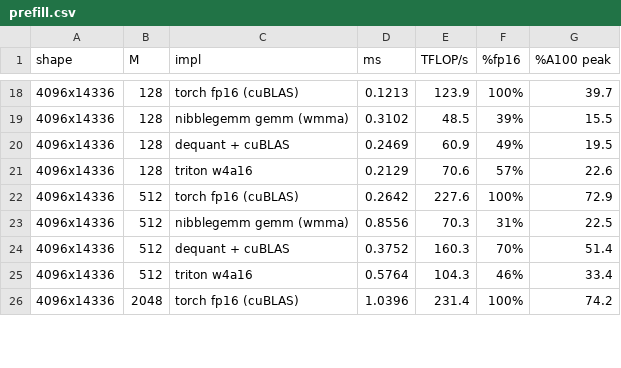
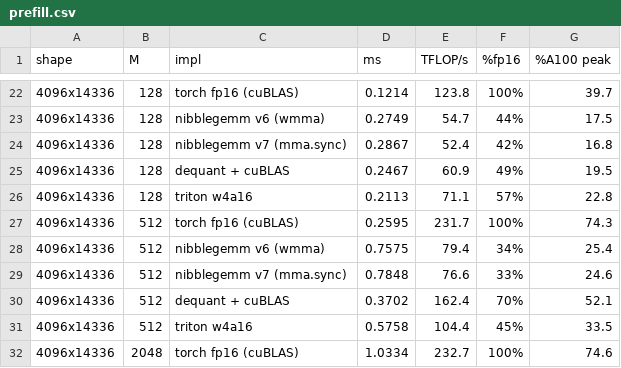
Before and after one commit to arvindcr4/nibblegemm, a CSV file: docs/results/prefill.csv, drawn as a sheet; only a part is shown, gaps mark what is left out; the diff covers the shown part only.

Commit message:
Prefill: mma.sync kernel, templated group size, 32-bit indexing
Four hypotheses about the prefill kernel's gap to cuBLAS, two of which were
wrong. 73.8 -> 111.5 TFLOP/s overall.

Adds a raw mma.sync + ldmatrix kernel (v7) with hand-derived fragment layouts
and a direct-to-global epilogue. It is bit-identical to the wmma version, which
confirms the layouts, and it is NOT faster -- nvcc already lowers wmma to much
the same sequence. Kept as v7 so the cost of the wmma abstraction is a measured
number (roughly zero) rather than an assumption; v6 remains the default because
it is marginally quicker.

The change that did work came from an ncu pipe breakdown. 64% of instructions
were landing on the ALU and FMA pipes -- where integer multiply-add lives -- and
the XU pipe was occupied at all, which only integer division explains. The scale
lookup was dividing by a runtime group_size once per thread per iteration.
Templating it took XU to exactly zero and bought 11%.

Narrowing address arithmetic to 32-bit then cut a further 21% of the instruction
stream and changed throughput not at all, which establishes the kernel is no
longer issue-bound but latency-bound at 24% occupancy. A deeper cp.async
pipeline is the next lever; more instruction golf is not.

Also records that the Triton baseline ties or beats this kernel at prefill while
losing 4.4x at decode, and why that is the expected shape of the result.

```diff
--- a/docs/results/prefill.csv
+++ b/docs/results/prefill.csv
@@ -18,9 +22,11 @@ shape,M,impl,ms,TFLOP/s,%fp16,%A100 peak
-4096x14336,128,torch fp16 (cuBLAS),0.1213,123.9,100%,39.7
-4096x14336,128,nibblegemm gemm (wmma),0.3102,48.5,39%,15.5
-4096x14336,128,dequant + cuBLAS,0.2469,60.9,49%,19.5
-4096x14336,128,triton w4a16,0.2129,70.6,57%,22.6
-4096x14336,512,torch fp16 (cuBLAS),0.2642,227.6,100%,72.9
-4096x14336,512,nibblegemm gemm (wmma),0.8556,70.3,31%,22.5
-4096x14336,512,dequant + cuBLAS,0.3752,160.3,70%,51.4
-4096x14336,512,triton w4a16,0.5764,104.3,46%,33.4
-4096x14336,2048,torch fp16 (cuBLAS),1.0396,231.4,100%,74.2
+4096x14336,128,torch fp16 (cuBLAS),0.1214,123.8,100%,39.7
+4096x14336,128,nibblegemm v6 (wmma),0.2749,54.7,44%,17.5
+4096x14336,128,nibblegemm v7 (mma.sync),0.2867,52.4,42%,16.8
+4096x14336,128,dequant + cuBLAS,0.2467,60.9,49%,19.5
+4096x14336,128,triton w4a16,0.2113,71.1,57%,22.8
+4096x14336,512,torch fp16 (cuBLAS),0.2595,231.7,100%,74.3
+4096x14336,512,nibblegemm v6 (wmma),0.7575,79.4,34%,25.4
+4096x14336,512,nibblegemm v7 (mma.sync),0.7848,76.6,33%,24.6
+4096x14336,512,dequant + cuBLAS,0.3702,162.4,70%,52.1
+4096x14336,512,triton w4a16,0.5758,104.4,45%,33.5
+4096x14336,2048,torch fp16 (cuBLAS),1.0334,232.7,100%,74.6
```
Also changed, not shown: 6 added rows and 85 edited cells elsewhere in this file, docs/results/crossover.csv, 11 other files.
